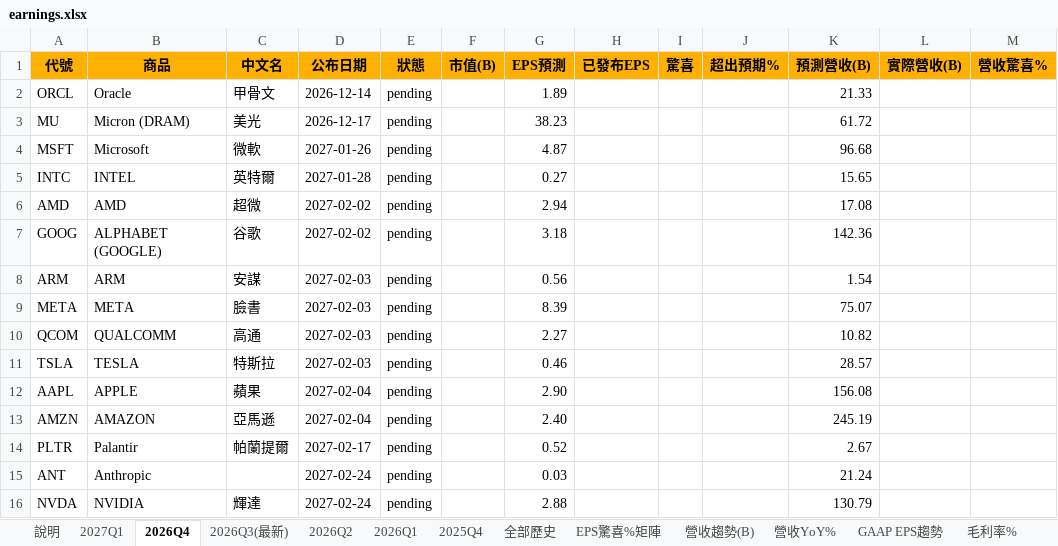
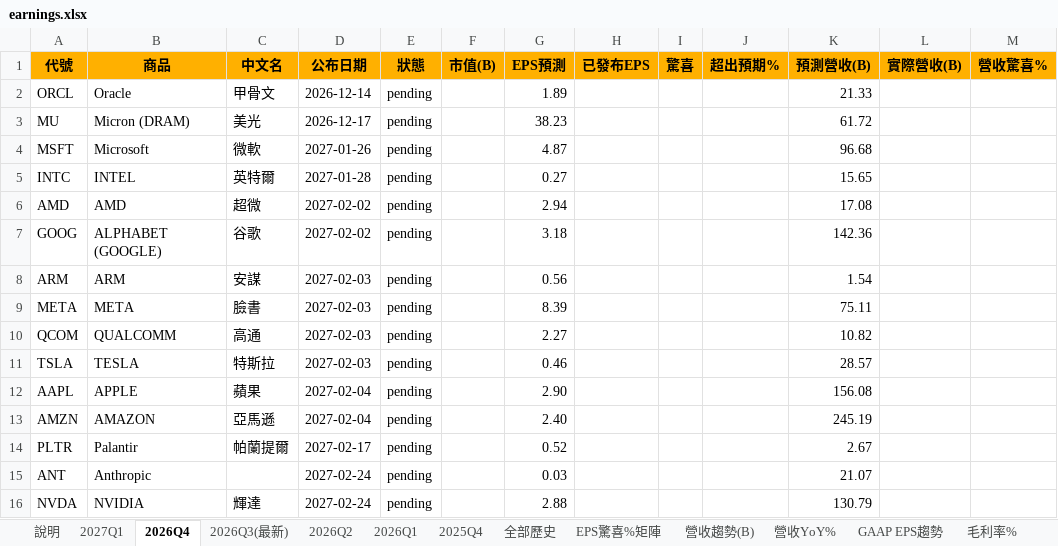
Before and after one commit to mywu-cloud/ustech, an Excel workbook: public/data/exports/earnings.xlsx, sheet 2026Q4, drawn as a sheet; values as stored, in another font and other column widths than the file's, no borders; conditional formats not drawn; the diff names each change by its address in the sheet, - before the commit and + after, or states it on an @@ line.

```diff
--- a/public/data/exports/earnings.xlsx (sheet 2026Q4)
+++ b/public/data/exports/earnings.xlsx (sheet 2026Q4)
-K9 (預測營收(B)): 75.07
+K9 (預測營收(B)): 75.11
-K15 (預測營收(B)): 21.24
+K15 (預測營收(B)): 21.07
```
Also changed, not shown: sheet 全部歷史, sheet 說明, sheet 2026Q3(最新), 4 other files.
